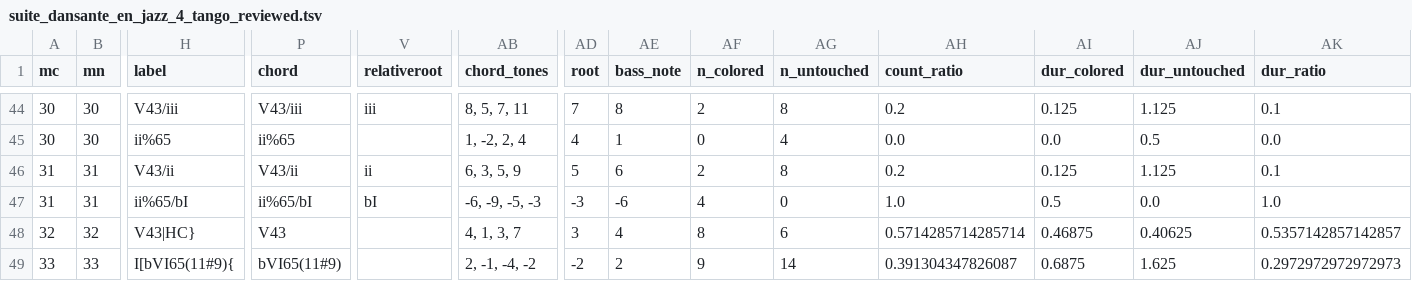
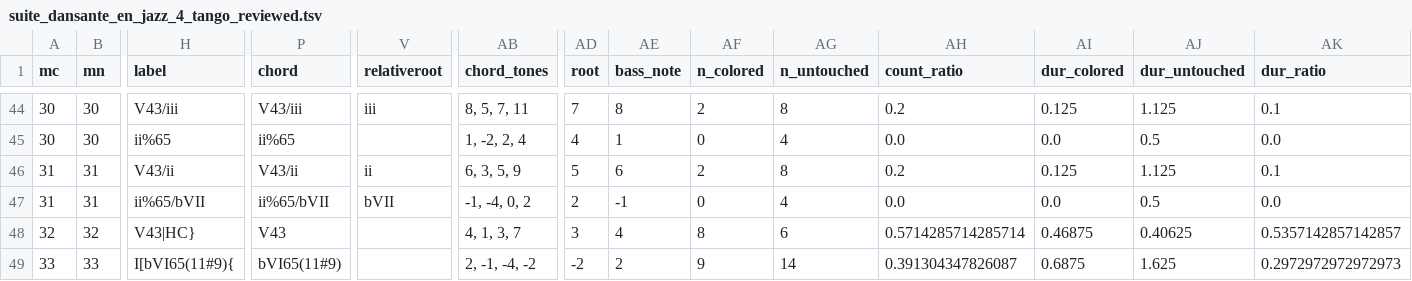
Before and after one commit to DCMLab/schulhoff_suite_dansante_en_jazz, a TSV file: reviewed/suite_dansante_en_jazz_4_tango_reviewed.tsv, drawn as a sheet; only a part is shown, gaps mark what is left out; the diff covers the shown part only; the diff names each change by its address in the sheet, - before the commit and + after, or states it on an @@ line.

```diff
--- a/reviewed/suite_dansante_en_jazz_4_tango_reviewed.tsv
+++ b/reviewed/suite_dansante_en_jazz_4_tango_reviewed.tsv
-H47 (label): ii%65/bI
+H47 (label): ii%65/bVII
-P47 (chord): ii%65/bI
+P47 (chord): ii%65/bVII
-V47 (relativeroot): bI
+V47 (relativeroot): bVII
-AB47 (chord_tones): -6, -9, -5, -3
+AB47 (chord_tones): -1, -4, 0, 2
-AD47 (root): -3
+AD47 (root): 2
-AE47 (bass_note): -6
+AE47 (bass_note): -1
-AF47 (n_colored): 4
+AF47 (n_colored): 0
-AG47 (n_untouched): 0
+AG47 (n_untouched): 4
-AH47 (count_ratio): 1.0
+AH47 (count_ratio): 0.0
-AI47 (dur_colored): 0.5
+AI47 (dur_colored): 0.0
-AJ47 (dur_untouched): 0.0
+AJ47 (dur_untouched): 0.5
-AK47 (dur_ratio): 1.0
+AK47 (dur_ratio): 0.0
```
Also changed, not shown: 42 edited cells elsewhere in this file, harmonies/suite_dansante_en_jazz_4_tango.harmonies.tsv, 3 other files.
